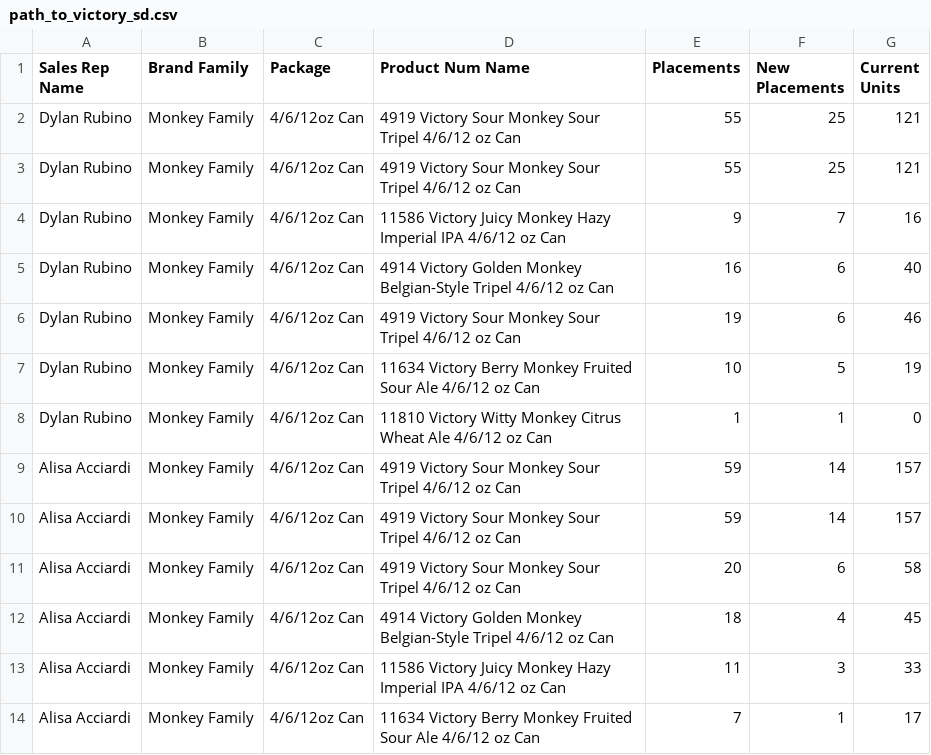
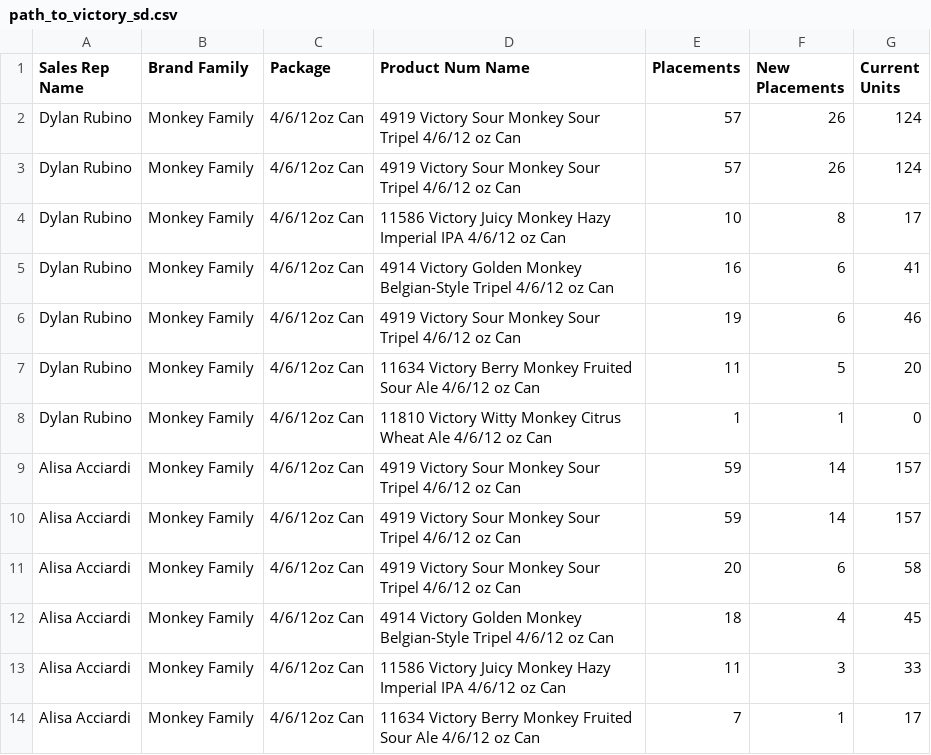
Before and after one commit to gavinsharkey5/Kohler-Dist-Master-Dashboard, a CSV file: incentive-tracking/data/path_to_victory_sd.csv, drawn as a sheet; only a part is shown.

```diff
--- a/incentive-tracking/data/path_to_victory_sd.csv
+++ b/incentive-tracking/data/path_to_victory_sd.csv
@@ -1,8 +1,8 @@
 Sales Rep Name,Brand Family,Package,Product Num Name,Placements,New Placements,Current Units
-Dylan Rubino,Monkey Family,4/6/12oz Can,4919 Victory Sour Monkey Sour Tripel 4/6/12 oz Can,55,25,121
-Dylan Rubino,Monkey Family,4/6/12oz Can,4919 Victory Sour Monkey Sour Tripel 4/6/12 oz Can,55,25,121
-Dylan Rubino,Monkey Family,4/6/12oz Can,11586 Victory Juicy Monkey Hazy Imperial IPA 4/6/12 oz Can,9,7,16
-Dylan Rubino,Monkey Family,4/6/12oz Can,4914 Victory Golden Monkey Belgian-Style Tripel 4/6/12 oz Can,16,6,40
+Dylan Rubino,Monkey Family,4/6/12oz Can,4919 Victory Sour Monkey Sour Tripel 4/6/12 oz Can,57,26,124
+Dylan Rubino,Monkey Family,4/6/12oz Can,4919 Victory Sour Monkey Sour Tripel 4/6/12 oz Can,57,26,124
+Dylan Rubino,Monkey Family,4/6/12oz Can,11586 Victory Juicy Monkey Hazy Imperial IPA 4/6/12 oz Can,10,8,17
+Dylan Rubino,Monkey Family,4/6/12oz Can,4914 Victory Golden Monkey Belgian-Style Tripel 4/6/12 oz Can,16,6,41
 Dylan Rubino,Monkey Family,4/6/12oz Can,4919 Victory Sour Monkey Sour Tripel 4/6/12 oz Can,19,6,46
-Dylan Rubino,Monkey Family,4/6/12oz Can,11634 Victory Berry Monkey Fruited Sour Ale 4/6/12 oz Can,10,5,19
+Dylan Rubino,Monkey Family,4/6/12oz Can,11634 Victory Berry Monkey Fruited Sour Ale 4/6/12 oz Can,11,5,20
 Dylan Rubino,Monkey Family,4/6/12oz Can,11810 Victory Witty Monkey Citrus Wheat Ale 4/6/12 oz Can,1,1,0
```
Also changed, not shown: incentive-tracking/data/fall_seasonal_sd.csv, incentive-tracking/data/mabi_retention_fall.csv, 4 other files.
